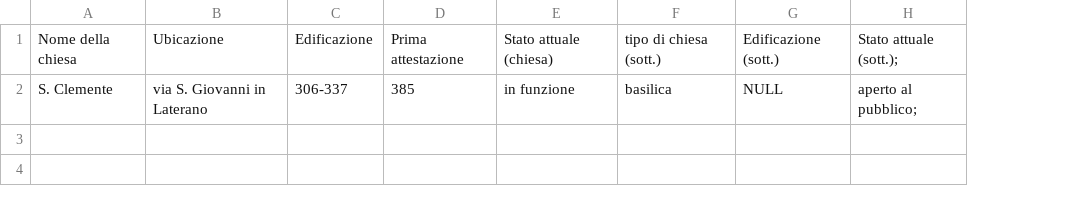
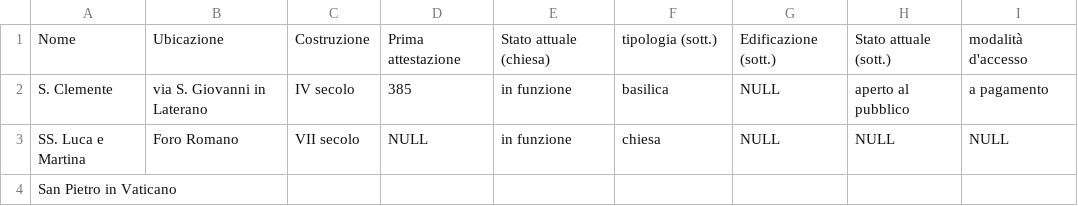
Before and after one commit to glptr-gh/Roma-Sotterranea, a CSV file: data/chiese-sotterranee.csv, drawn as a sheet; removed rows and columns are numbered as before the commit, all else as after; the diff names each change by its address in the sheet, - before the commit and + after, or states it on an @@ line.

Commit message:
Update chiese-sotterranee.csv

```diff
--- a/data/chiese-sotterranee.csv
+++ b/data/chiese-sotterranee.csv
-column C, rows 1-2: Edificazione | 306-337
+column C, rows 1-2: Costruzione | IV secolo
-column H, rows 1-2: Stato attuale (sott.); | aperto al pubblico;
+column H, rows 1-2: Stato attuale (sott.) | aperto al pubblico
+column I, rows 1-2: modalità d'accesso | a pagamento
-A1: Nome della chiesa
+A1: Nome
-F1: tipo di chiesa (sott.)
+F1: tipologia (sott.)
+row 3: SS. Luca e Martina | Foro Romano | VII secolo | NULL | in funzione | chiesa | NULL | NULL | NULL
+row 4: San Pietro in Vaticano
```
